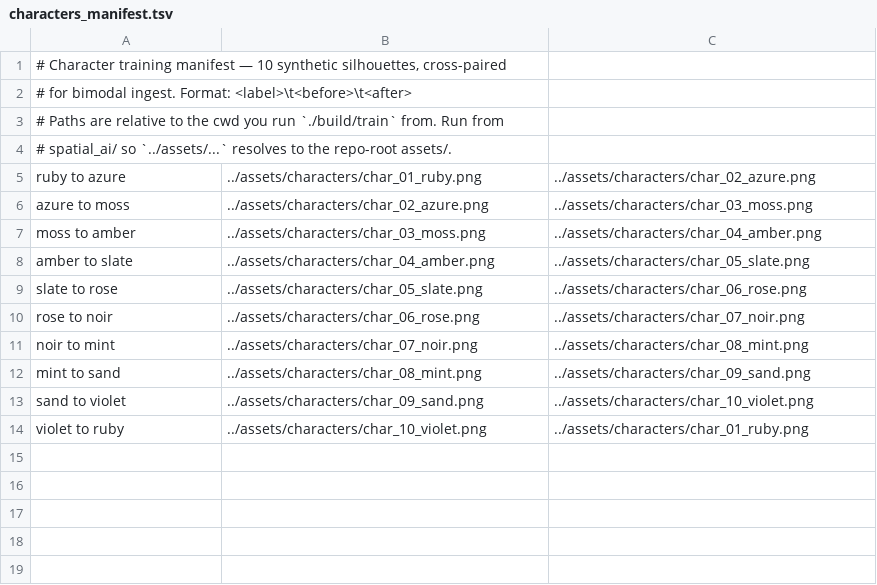
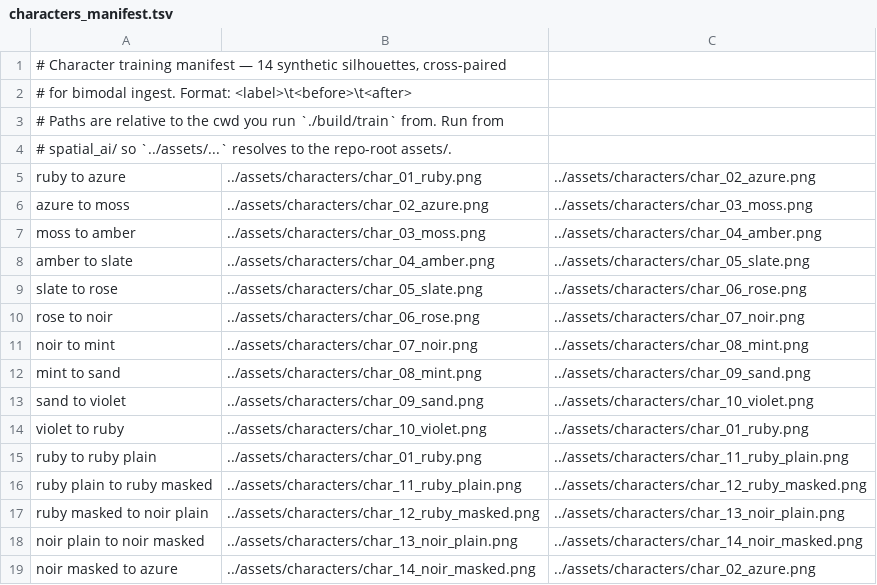
Before and after one commit to sjpupro-lab/IMG-CANVAS, a TSV file: spatial_ai/data/characters_manifest.tsv, drawn as a sheet.

```diff
--- a/spatial_ai/data/characters_manifest.tsv
+++ b/spatial_ai/data/characters_manifest.tsv
@@ -1,2 +1,2 @@
-# Character training manifest — 10 synthetic silhouettes, cross-paired
+# Character training manifest — 14 synthetic silhouettes, cross-paired
 # for bimodal ingest. Format: <label>\t<before>\t<after>
@@ -14 +14,6 @@ sand to violet	../assets/characters/char_09_sand.png	../assets/characters/char_1
 violet to ruby	../assets/characters/char_10_violet.png	../assets/characters/char_01_ruby.png
+ruby to ruby plain	../assets/characters/char_01_ruby.png	../assets/characters/char_11_ruby_plain.png
+ruby plain to ruby masked	../assets/characters/char_11_ruby_plain.png	../assets/characters/char_12_ruby_masked.png
+ruby masked to noir plain	../assets/characters/char_12_ruby_masked.png	../assets/characters/char_13_noir_plain.png
+noir plain to noir masked	../assets/characters/char_13_noir_plain.png	../assets/characters/char_14_noir_masked.png
+noir masked to azure	../assets/characters/char_14_noir_masked.png	../assets/characters/char_02_azure.png
```
Also changed, not shown: 4 other files.
